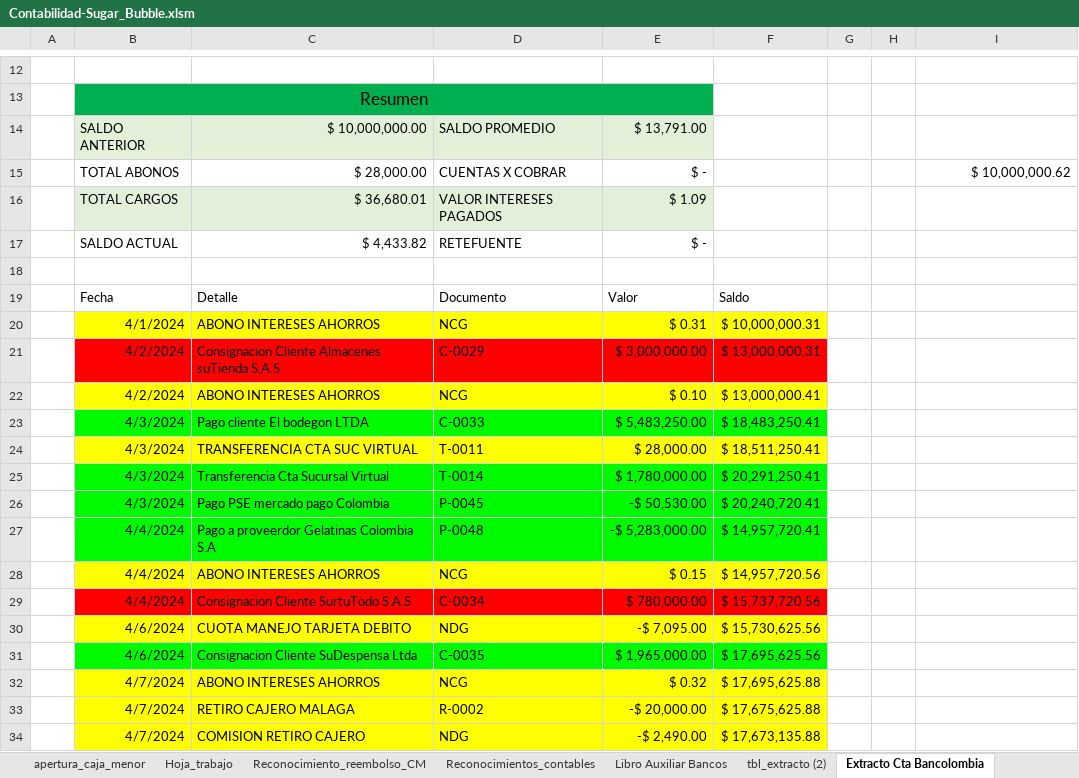
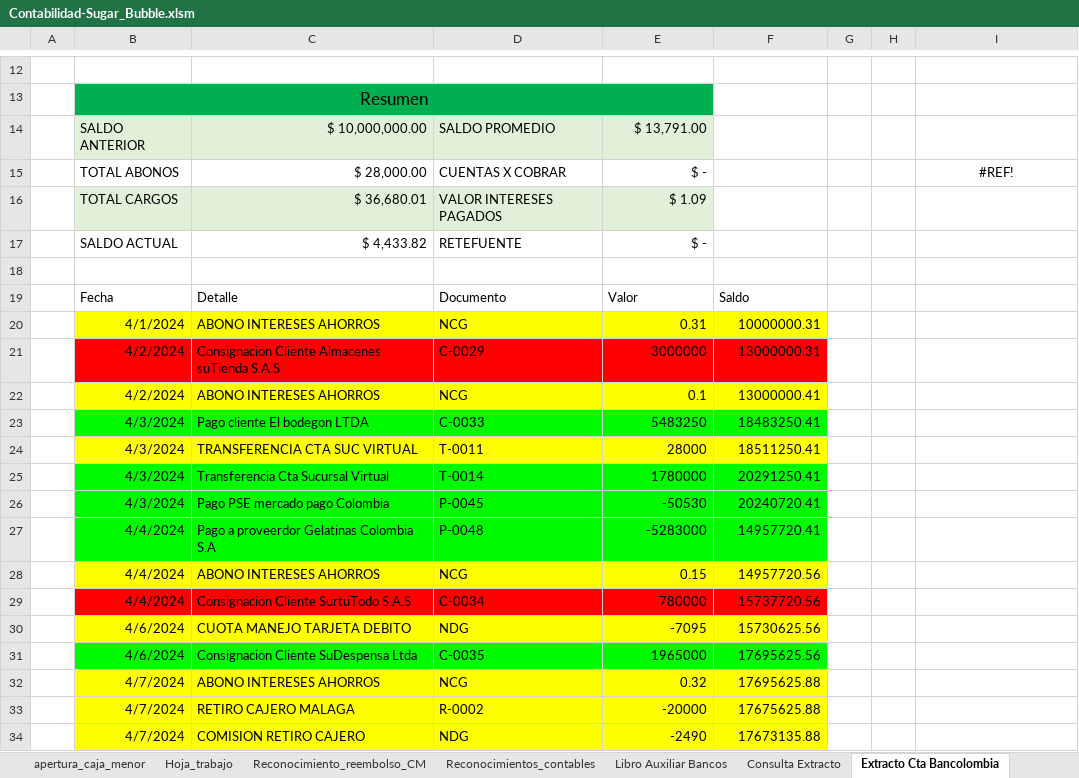
Before and after one commit to Acinorev07/Contabilidad-Sugar-Bubble-en-Excell, an Excel workbook: Contabilidad-Sugar_Bubble.xlsm, sheet Extracto Cta Bancolombia, drawn as a sheet; only a part is shown, gaps mark what is left out; values as stored, in another font and other column widths than the file's, no borders; charts and pictures and table styles not drawn; the diff covers the shown part only; the diff names each change by its address in the sheet, - before the commit and + after, or states it on an @@ line.

Commit message:
Estamos en la rama rama_1_power_query y hemos creado la automatizacion de las consultas al pdf del extracto, creando la forma de borrar la consulta, y volver a crearla

```diff
--- a/Contabilidad-Sugar_Bubble.xlsm (sheet Extracto Cta Bancolombia)
+++ b/Contabilidad-Sugar_Bubble.xlsm (sheet Extracto Cta Bancolombia)
-sheet tab: tbl_extracto (2)
+sheet tab: Consulta Extracto
-I15: $ 10,000,000.62
+I15: #REF!
-I15 alignment: right
+I15 alignment: center
-E20: $ 0.31
+E20: 0.31
-F20: $ 10,000,000.31
+F20: 10000000.31
-E21: $ 3,000,000.00
+E21: 3000000
-F21: $ 13,000,000.31
+F21: 13000000.31
-E22: $ 0.10
+E22: 0.1
-F22: $ 13,000,000.41
+F22: 13000000.41
-E23: $ 5,483,250.00
+E23: 5483250
-F23: $ 18,483,250.41
+F23: 18483250.41
-E24: $ 28,000.00
+E24: 28000
-F24: $ 18,511,250.41
+F24: 18511250.41
-E25: $ 1,780,000.00
+E25: 1780000
-F25: $ 20,291,250.41
+F25: 20291250.41
-E26: -$ 50,530.00
+E26: -50530
-F26: $ 20,240,720.41
+F26: 20240720.41
-E27: -$ 5,283,000.00
+E27: -5283000
-F27: $ 14,957,720.41
+F27: 14957720.41
-E28: $ 0.15
+E28: 0.15
-F28: $ 14,957,720.56
+F28: 14957720.56
-E29: $ 780,000.00
+E29: 780000
-F29: $ 15,737,720.56
+F29: 15737720.56
-E30: -$ 7,095.00
+E30: -7095
-F30: $ 15,730,625.56
+F30: 15730625.56
-E31: $ 1,965,000.00
+E31: 1965000
-F31: $ 17,695,625.56
+F31: 17695625.56
-E32: $ 0.32
+E32: 0.32
-F32: $ 17,695,625.88
+F32: 17695625.88
-E33: -$ 20,000.00
+E33: -20000
-F33: $ 17,675,625.88
+F33: 17675625.88
-E34: -$ 2,490.00
+E34: -2490
-F34: $ 17,673,135.88
+F34: 17673135.88
```
Also changed, not shown: 50 edited cells elsewhere in this sheet, sheet Instrumentos financieros, sheet hoja_trabajo_conciliacion_banca, sheet Conciliacion Bancaria, sheet Libro Auxiliar Bancos, charts or pictures.
